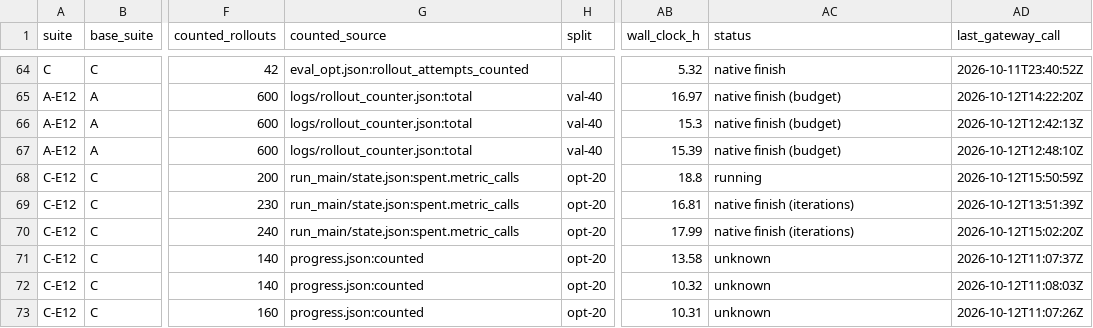
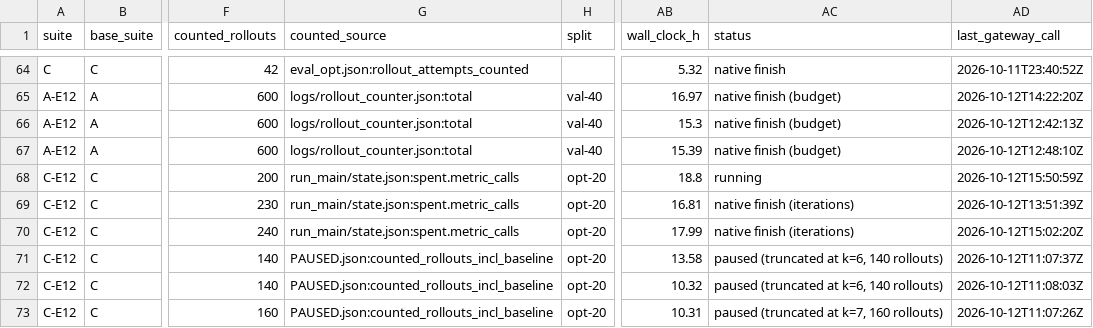
Before and after one commit to skillberry-ai/cap-evolve, a CSV file: research/capevolve-paper/analysis/out/searchtime/runs.csv, drawn as a sheet; only a part is shown, gaps mark what is left out; the diff names each change by its address in the sheet, - before the commit and + after, or states it on an @@ line.

```diff
--- a/research/capevolve-paper/analysis/out/searchtime/runs.csv
+++ b/research/capevolve-paper/analysis/out/searchtime/runs.csv
-G71:G73 (counted_source): progress.json:counted
+G71:G73 (counted_source): PAUSED.json:counted_rollouts_incl_baseline
-AC71:AC72 (status): unknown
+AC71:AC72 (status): paused (truncated at k=6, 140 rollouts)
-AC73 (status): unknown
+AC73 (status): paused (truncated at k=7, 160 rollouts)
```
Also changed, not shown: research/capevolve-paper/analysis/out/attrib/shrinkage.csv, 10 other files.
